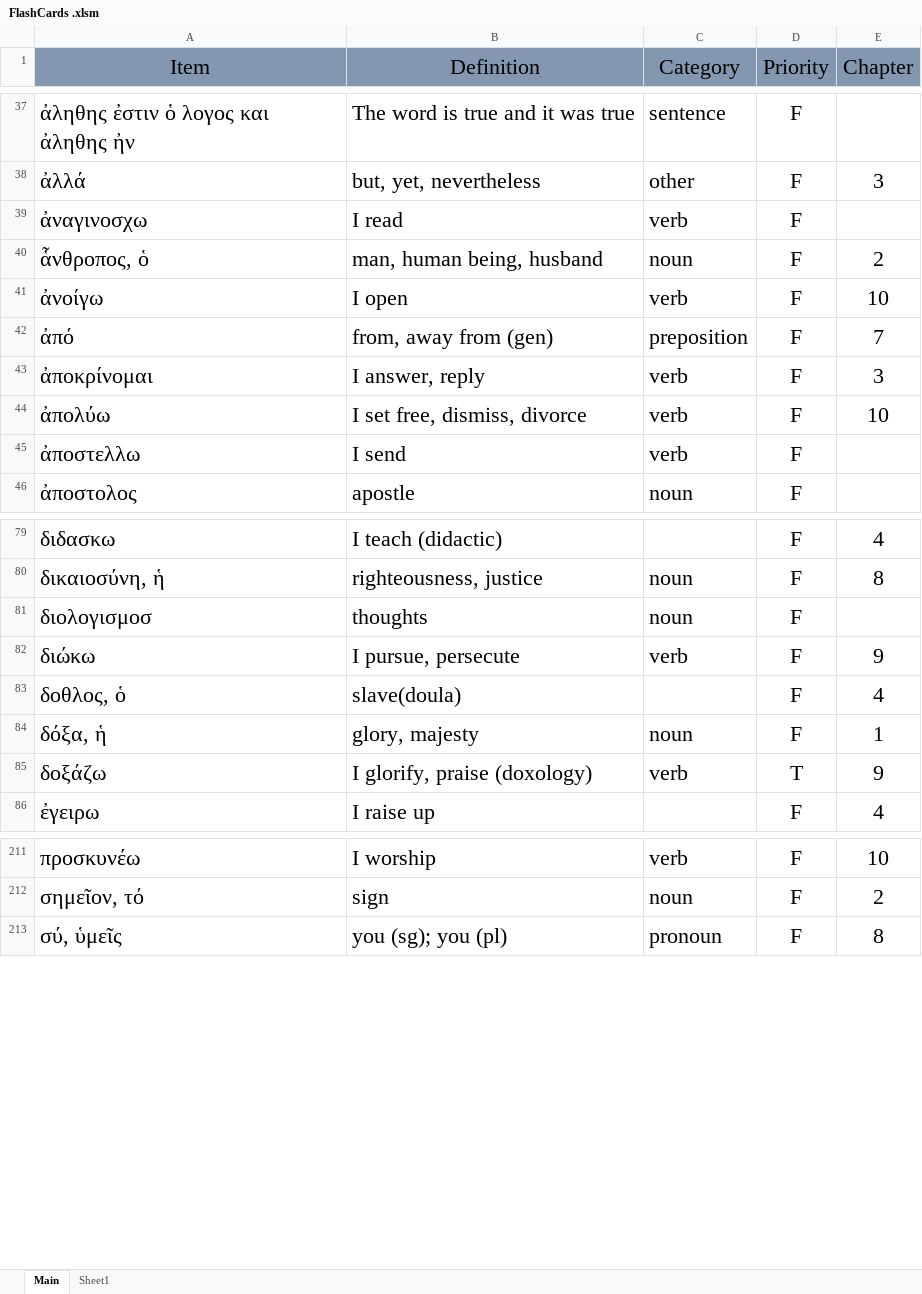
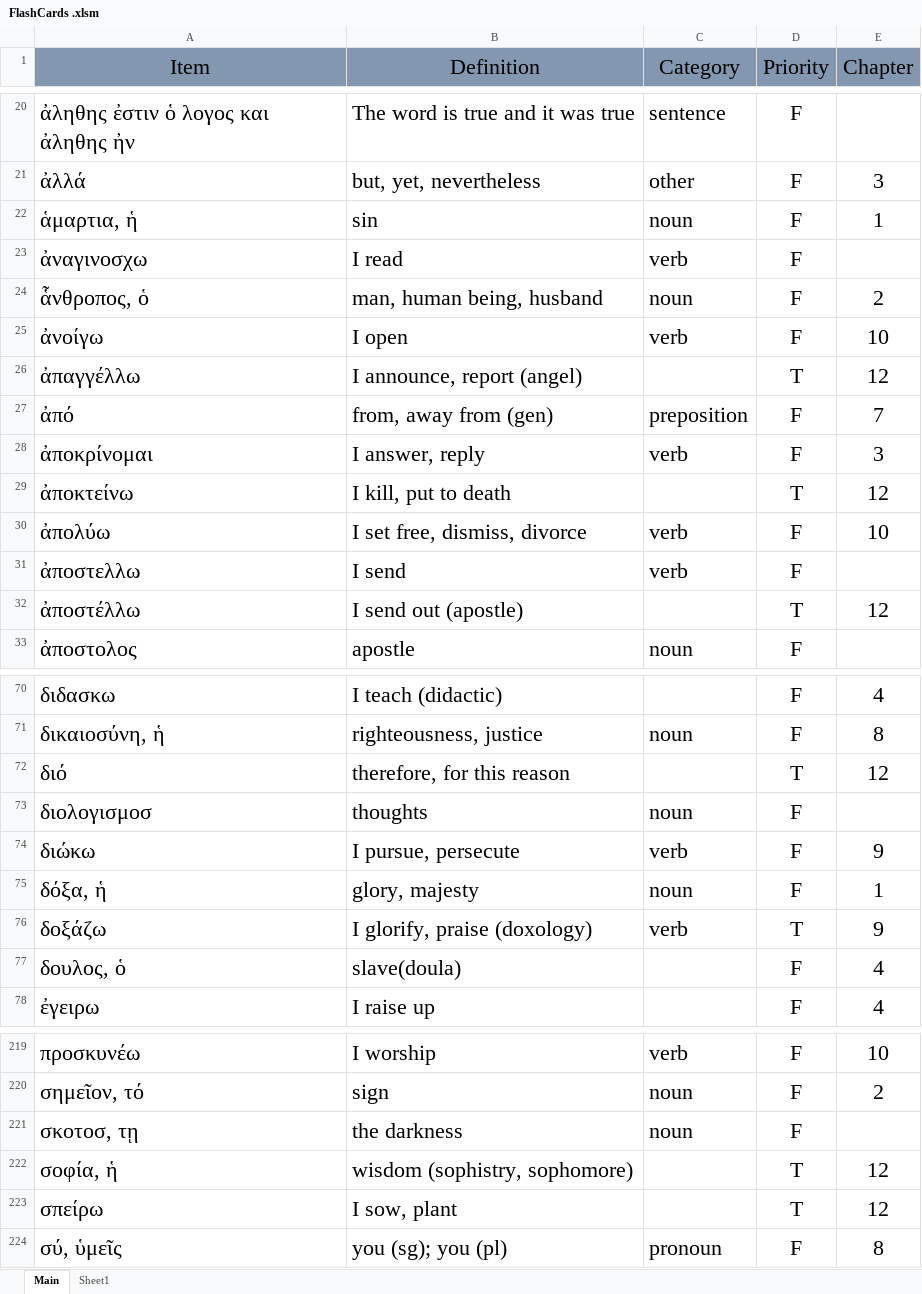
Before and after one commit to PeterSchmurr/Greek_Flashcards, an Excel workbook: FlashCards .xlsm, sheet Main, drawn as a sheet; only a part is shown, gaps mark what is left out; values as stored, in another font and other column widths than the file's, no borders; removed rows and columns are numbered as before the commit, all else as after; the diff covers the shown part only; the diff names each change by its address in the sheet, - before the commit and + after, or states it on an @@ line.

Commit message:
Added chapter 12 vocabulary

```diff
--- a/FlashCards .xlsm (sheet Main)
+++ b/FlashCards .xlsm (sheet Main)
@@ row 3 moved to row 22: ἁμαρτια, ἡ @@
+row 26: ἀπαγγέλλω | I announce, report (angel) |  | T | 12
+row 29: ἀποκτείνω | I kill, put to death |  | T | 12
+row 32: ἀποστέλλω | I send out (apostle) |  | T | 12
+row 72: διό | therefore, for this reason |  | T | 12
-row 83: δοθλος, ὁ | slave(doula) |  | F | 4
+row 77: δουλος, ὁ | slave(doula) |  | F | 4
@@ row 18 moved to row 221: σκοτοσ, τῃ @@
+row 222: σοφία, ἡ | wisdom (sophistry, sophomore) |  | T | 12
+row 223: σπείρω | I sow, plant |  | T | 12
```
Also changed, not shown: 8 added rows, 1 removed row, 15 moved rows and 2 edited cells elsewhere in this sheet, 3 other files.
